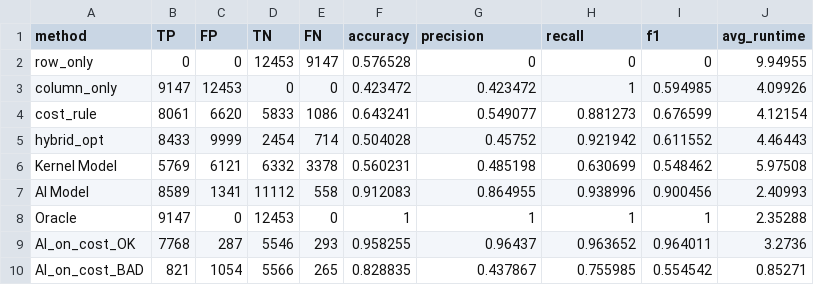
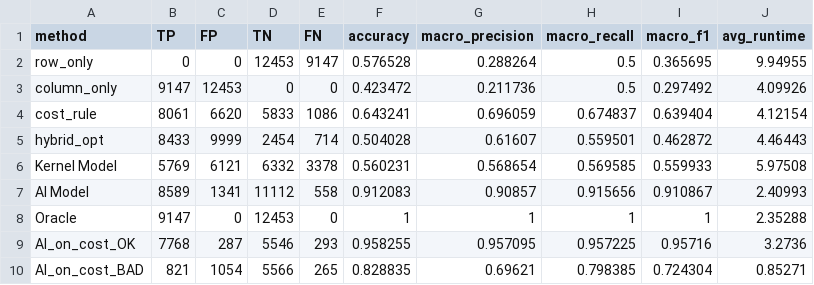
Before and after one commit to earthwuyang/aqd, a CSV file: test_metrics.csv, drawn as a sheet.

Commit message:
use macro prec,rec,f1

```diff
--- a/test_metrics.csv
+++ b/test_metrics.csv
@@ -1,10 +1,10 @@
-method,TP,FP,TN,FN,accuracy,precision,recall,f1,avg_runtime
-row_only,0,0,12453,9147,0.576528,0,0,0,9.94955
-column_only,9147,12453,0,0,0.423472,0.423472,1,0.594985,4.09926
-cost_rule,8061,6620,5833,1086,0.643241,0.549077,0.881273,0.676599,4.12154
-hybrid_opt,8433,9999,2454,714,0.504028,0.45752,0.921942,0.611552,4.46443
-Kernel Model,5769,6121,6332,3378,0.560231,0.485198,0.630699,0.548462,5.97508
-AI Model,8589,1341,11112,558,0.912083,0.864955,0.938996,0.900456,2.40993
+method,TP,FP,TN,FN,accuracy,macro_precision,macro_recall,macro_f1,avg_runtime
+row_only,0,0,12453,9147,0.576528,0.288264,0.5,0.365695,9.94955
+column_only,9147,12453,0,0,0.423472,0.211736,0.5,0.297492,4.09926
+cost_rule,8061,6620,5833,1086,0.643241,0.696059,0.674837,0.639404,4.12154
+hybrid_opt,8433,9999,2454,714,0.504028,0.61607,0.559501,0.462872,4.46443
+Kernel Model,5769,6121,6332,3378,0.560231,0.568654,0.569585,0.559933,5.97508
+AI Model,8589,1341,11112,558,0.912083,0.90857,0.915656,0.910867,2.40993
 Oracle,9147,0,12453,0,1,1,1,1,2.35288
-AI_on_cost_OK,7768,287,5546,293,0.958255,0.96437,0.963652,0.964011,3.2736
-AI_on_cost_BAD,821,1054,5566,265,0.828835,0.437867,0.755985,0.554542,0.85271
+AI_on_cost_OK,7768,287,5546,293,0.958255,0.957095,0.957225,0.95716,3.2736
+AI_on_cost_BAD,821,1054,5566,265,0.828835,0.69621,0.798385,0.724304,0.85271
```
Also changed, not shown: 3 other files.
